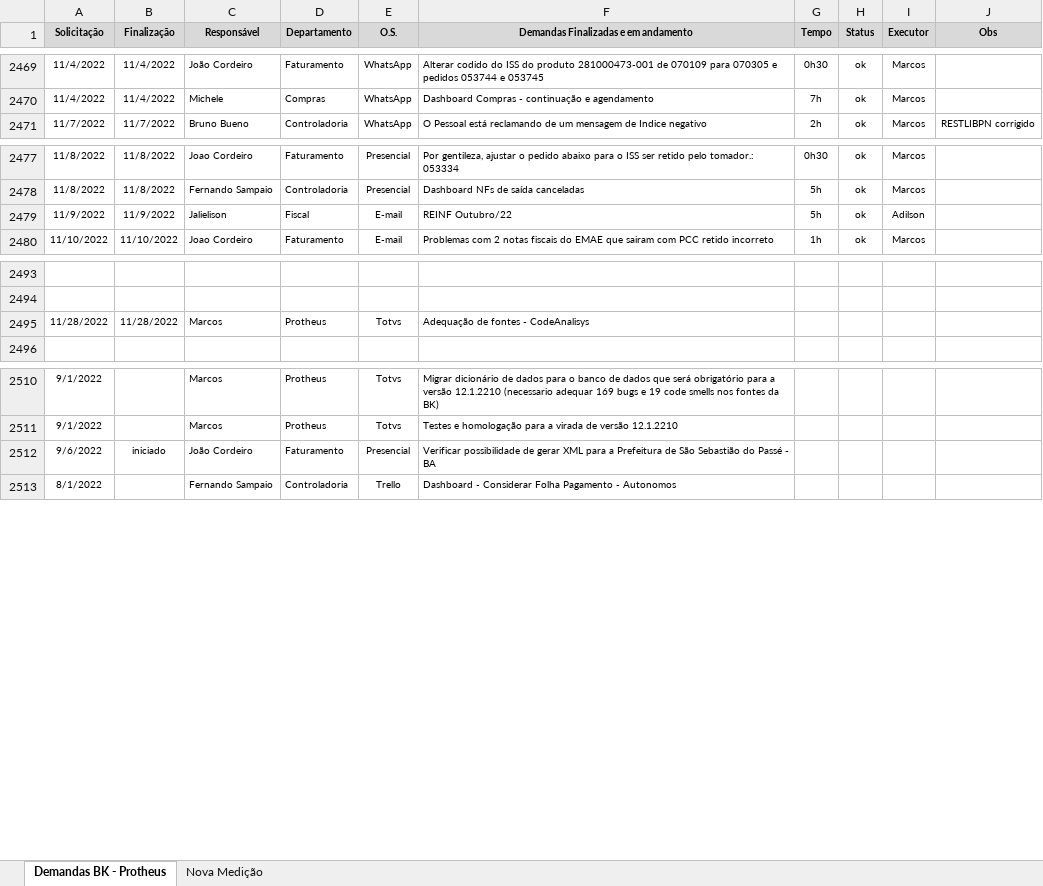
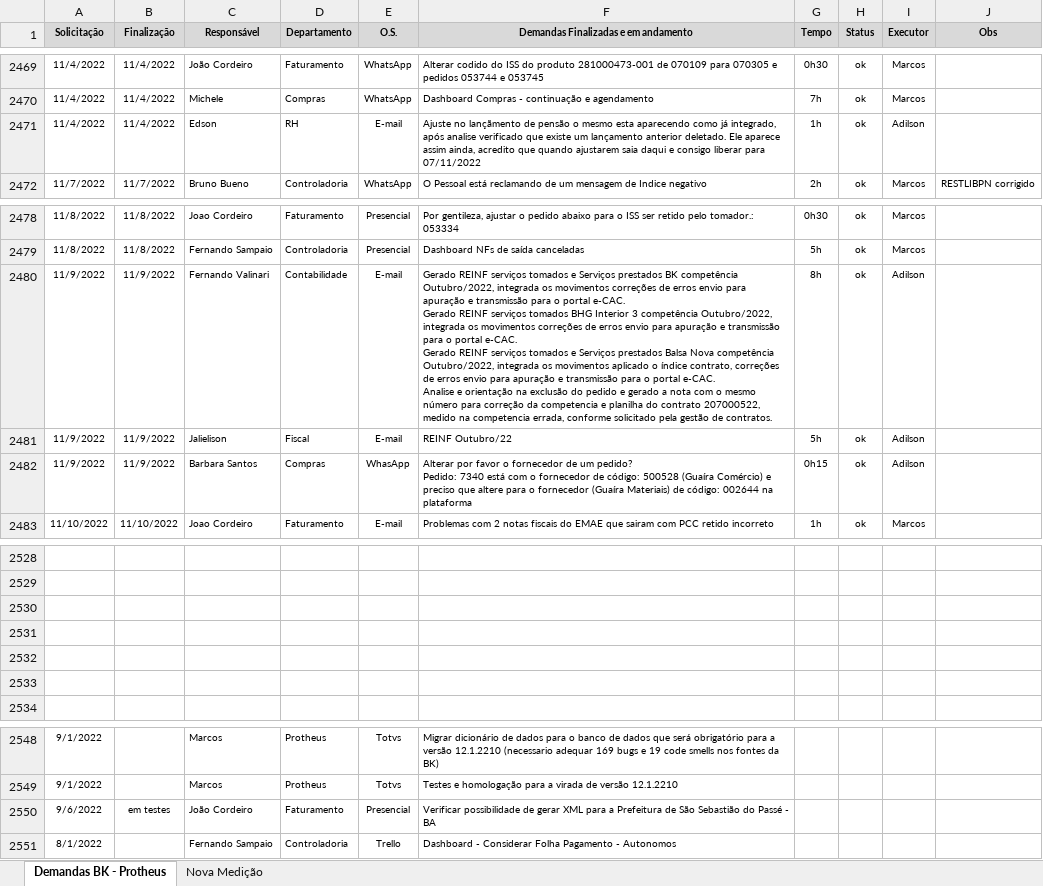
Before and after one commit to marcos-abrahao/bk, an Excel workbook: demanda_Siga _BK.xlsx, sheet Demandas BK - Protheus, drawn as a sheet; only a part is shown, gaps mark what is left out; values as stored, in another font and other column widths than the file's, no borders; addresses are those after the commit; ↵ is a line break in a cell; the diff covers the shown part only; the diff names each change by its address in the sheet, - before the commit and + after, or states it on an @@ line.

Commit message:
Atualizações CodeAnalisys

```diff
--- a/demanda_Siga _BK.xlsx (sheet Demandas BK - Protheus)
+++ b/demanda_Siga _BK.xlsx (sheet Demandas BK - Protheus)
+row 2471: 11/4/2022 | 11/4/2022 | Edson | RH | E-mail | Ajuste no lançãmento de pensão o mesmo esta aparecendo como já integrado, após analise verificado que existe um lançamento anterior deletado. Ele aparece assim ainda, acredito que quando ajustarem saia daqui e consigo liberar para 07/11/2022 | 1h | ok | Adilson
+row 2480: 11/9/2022 | 11/9/2022 | Fernando Valinari | Contabilidade | E-mail | Gerado REINF serviços tomados e Serviços prestados BK competência Outubro/2022, integrada os movimentos correções de erros envio para apuração e transmissão para o portal e-CAC. ↵ Gerado REINF serviços tomados BHG Interior 3 competência Outubro/2022, integrada os movimentos correções de erros envio para apuração e transmissão para o portal e-CAC. ↵ Gerado REINF serviços tomados e Serviços prestados Balsa Nova competência Outubro/2022, integrada os movimentos aplicado o índice contrato, correções de erros envio para apuração e transmissão para o portal e-CAC. ↵ Analise e orientação na exclusão do pedido e gerado a nota com o mesmo número para correção da competencia e planilha do contrato 207000522, medido na competencia errada, conforme solicitado pela gestão de contratos. | 8h | ok | Adilson
+row 2482: 11/9/2022 | 11/9/2022 | Barbara Santos | Compras | WhasApp | Alterar por favor o fornecedor de um pedido? ↵ Pedido: 7340 está com o fornecedor de código: 500528 (Guaíra Comércio) e preciso que altere para o fornecedor (Guaíra Materiais) de código: 002644 na plataforma | 0h15 | ok | Adilson
-row 2530: 11/28/2022 | 11/28/2022 | Marcos | Protheus | Totvs | Adequação de fontes - CodeAnalisys
+row 2530: (empty)
+row 2531: (empty)
+row 2532: (empty)
+row 2533: (empty)
-B2550 (Finalização): iniciado
+B2550 (Finalização): em testes
```
Also changed, not shown: 32 added rows and 4 edited cells elsewhere in this sheet, 11 other files.
